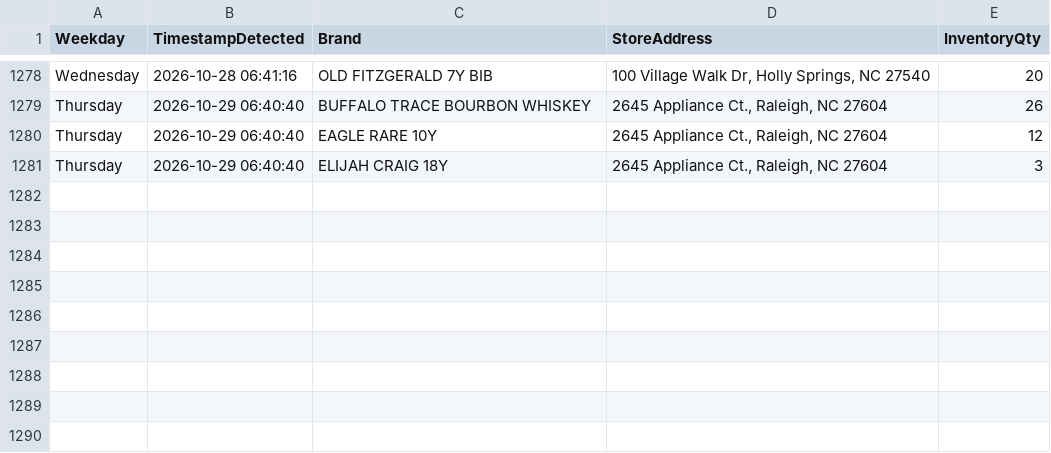
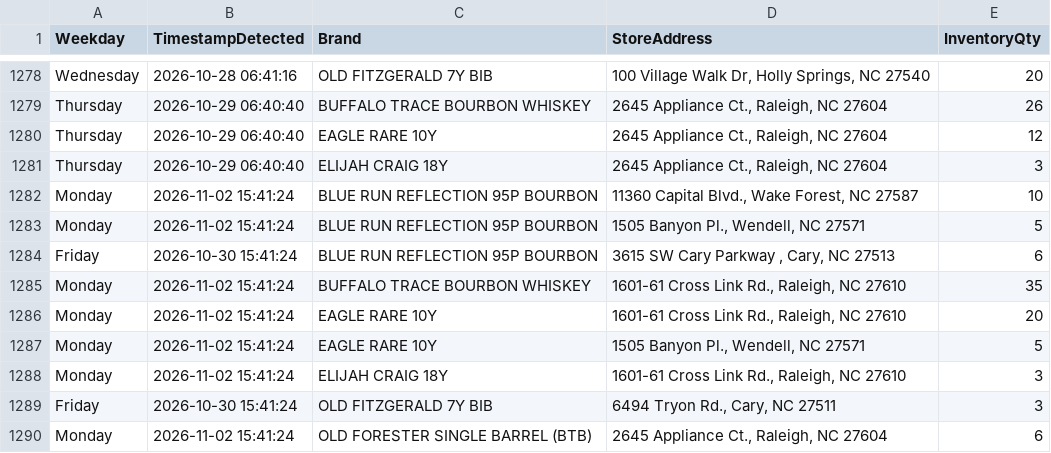
Before and after one commit to bourbonhunter/bourbon-pourcast-frontend, a CSV file: drop_history.csv, drawn as a sheet; only a part is shown, gaps mark what is left out.

```diff
--- a/drop_history.csv
+++ b/drop_history.csv
@@ -1281 +1281,10 @@ Thursday,2026-10-29 06:40:40,EAGLE RARE 10Y,"2645 Appliance Ct., Raleigh, NC 276
 Thursday,2026-10-29 06:40:40,ELIJAH CRAIG 18Y,"2645 Appliance Ct., Raleigh, NC 27604",3
+Monday,2026-11-02 15:41:24,BLUE RUN REFLECTION 95P BOURBON,"11360 Capital Blvd., Wake Forest, NC 27587",10
+Monday,2026-11-02 15:41:24,BLUE RUN REFLECTION 95P BOURBON,"1505 Banyon Pl., Wendell, NC 27571",5
+Friday,2026-10-30 15:41:24,BLUE RUN REFLECTION 95P BOURBON,"3615 SW Cary Parkway , Cary, NC 27513",6
+Monday,2026-11-02 15:41:24,BUFFALO TRACE BOURBON WHISKEY,"1601-61 Cross Link Rd., Raleigh, NC 27610",35
+Monday,2026-11-02 15:41:24,EAGLE RARE 10Y,"1601-61 Cross Link Rd., Raleigh, NC 27610",20
+Monday,2026-11-02 15:41:24,EAGLE RARE 10Y,"1505 Banyon Pl., Wendell, NC 27571",5
+Monday,2026-11-02 15:41:24,ELIJAH CRAIG 18Y,"1601-61 Cross Link Rd., Raleigh, NC 27610",3
+Friday,2026-10-30 15:41:24,OLD FITZGERALD 7Y BIB,"6494 Tryon Rd., Cary, NC 27511",3
+Monday,2026-11-02 15:41:24,OLD FORESTER SINGLE BARREL (BTB),"2645 Appliance Ct., Raleigh, NC 27604",6
```
Also changed, not shown: drop_tracker.csv, 7 other files.
